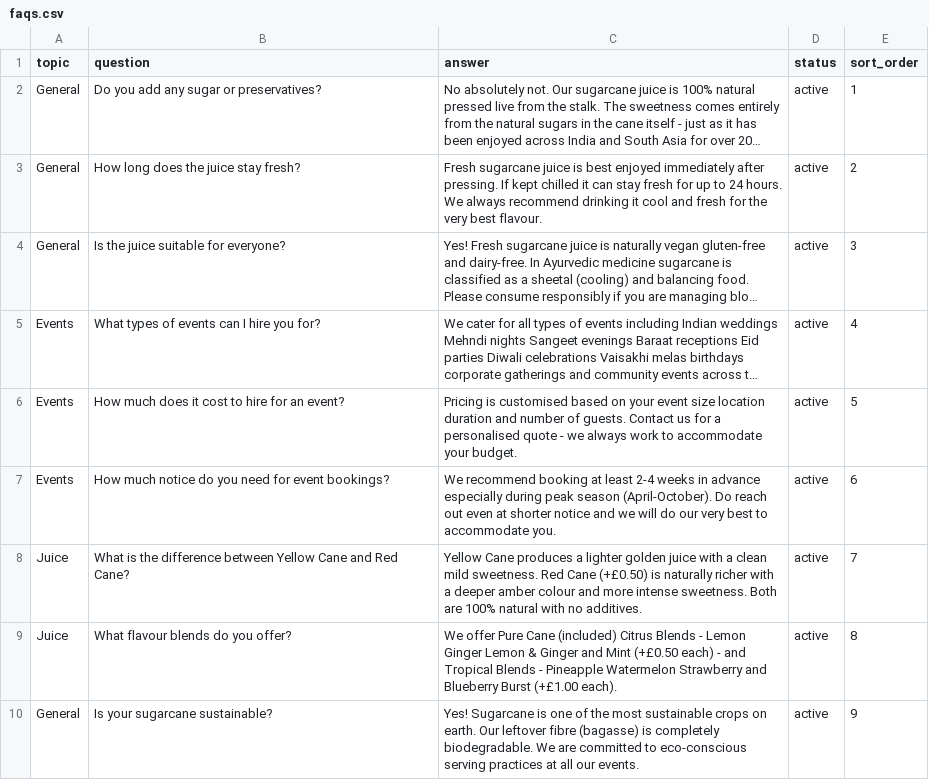
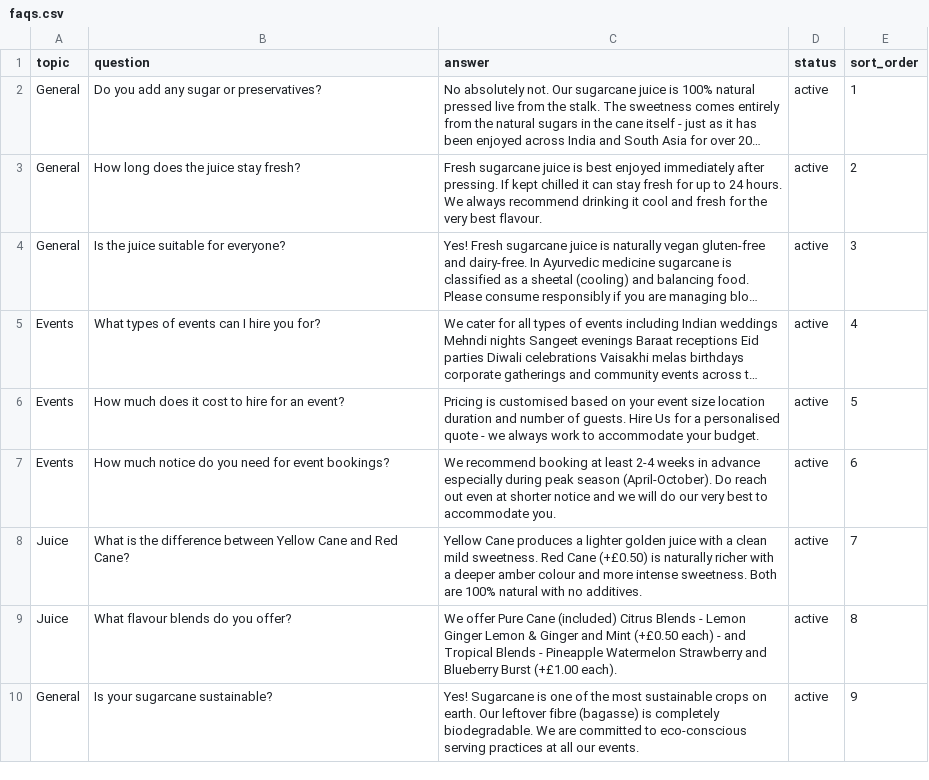
Before and after one commit to AR01H/projects, a CSV file: wordpress_design/cms-project/themes/ah_canehouse/mock_data/csv/faqs.csv, drawn as a sheet; long unchanged cells end in …; the diff names each change by its address in the sheet, - before the commit and + after, or states it on an @@ line.

Commit message:
Canehouse Realinfo change

```diff
--- a/wordpress_design/cms-project/themes/ah_canehouse/mock_data/csv/faqs.csv
+++ b/wordpress_design/cms-project/themes/ah_canehouse/mock_data/csv/faqs.csv
-C6 (answer): …of guests. Contact us for a…
+C6 (answer): …of guests. Hire Us for a…
```
Also changed, not shown: wordpress_design/cms-project/themes/ah_canehouse/mock_data/csv/navigation.csv, 11 other files.
